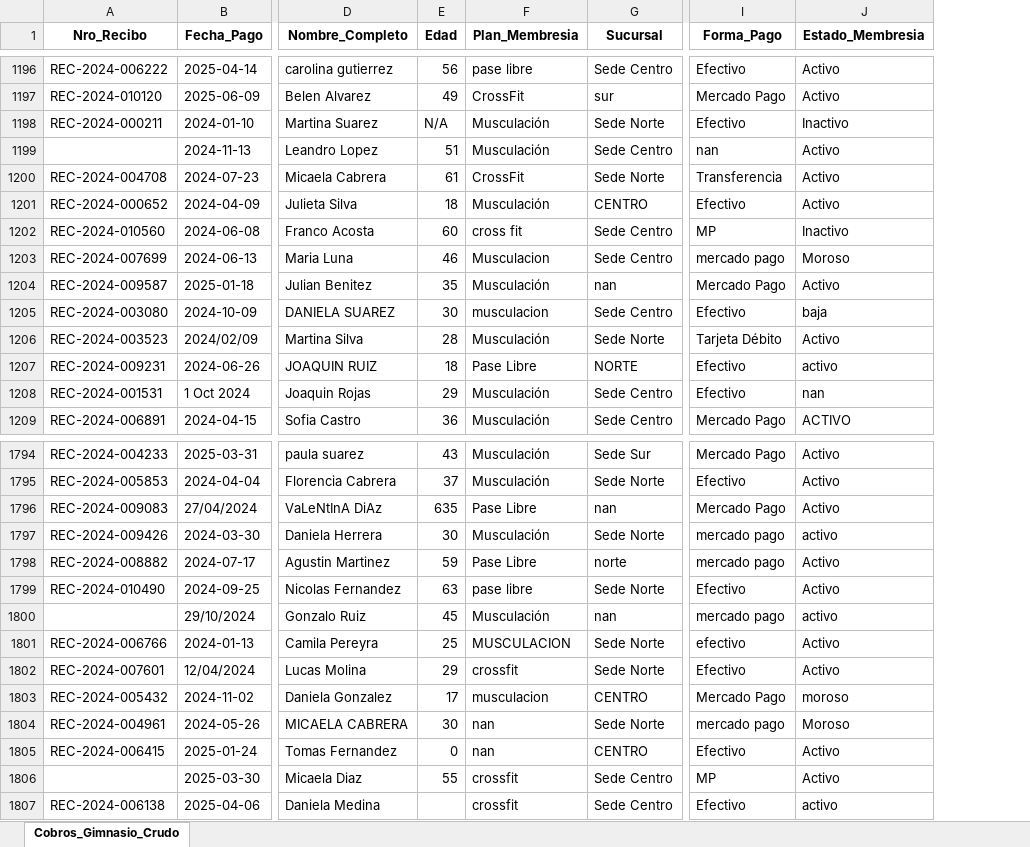
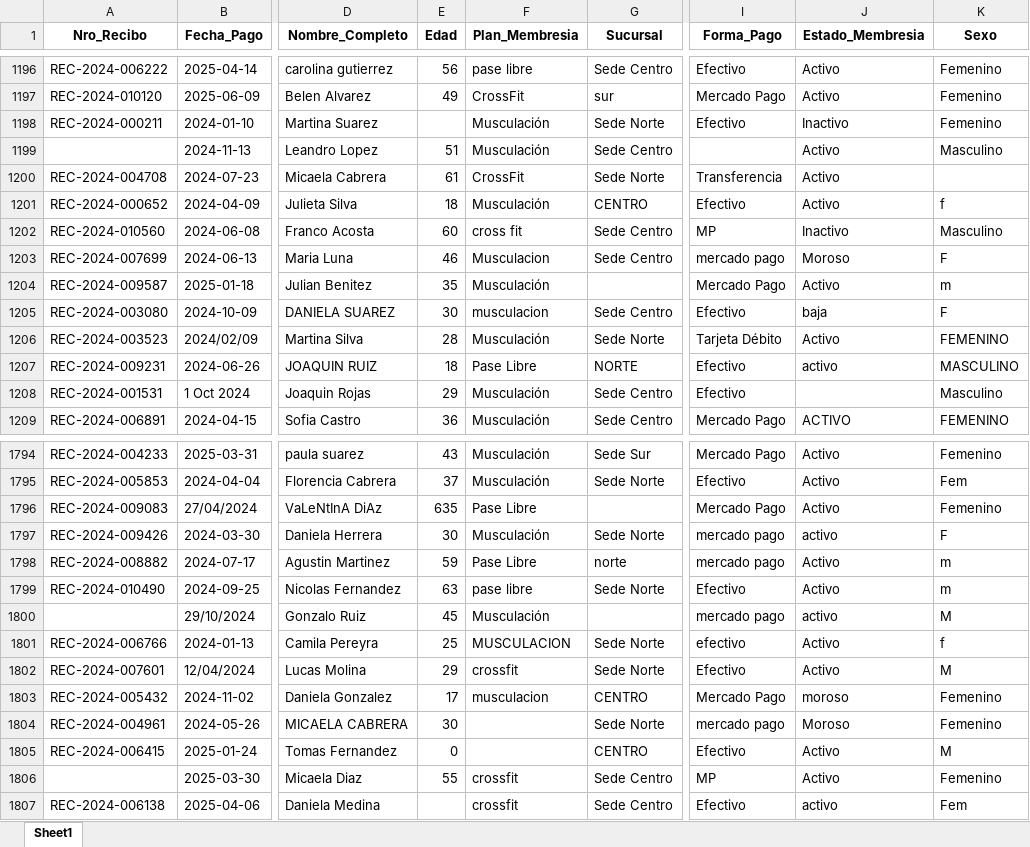
Before and after one commit to TomaasVegaa/proyectofindeano, an Excel workbook: gimnasio_crudo.xlsx, sheet Sheet1, drawn as a sheet; only a part is shown, gaps mark what is left out; values as stored, in another font and other column widths than the file's, no borders; the diff covers the shown part only; the diff names each change by its address in the sheet, - before the commit and + after, or states it on an @@ line.

```diff
--- a/gimnasio_crudo.xlsx (sheet Sheet1)
+++ b/gimnasio_crudo.xlsx (sheet Sheet1)
-sheet tab: Cobros_Gimnasio_Crudo
+sheet tab: Sheet1
+column K (Sexo), rows 1196-1209: Femenino | Femenino | Femenino | Masculino |  | f | Masculino | F | m | F | FEMENINO | MASCULINO | Masculino | FEMENINO; rows 1794-1807: Femenino | Fem | Femenino | F | m | m | M | f | M | Femenino | Femenino | M | Femenino | Fem
-E1198 (Edad): N/A
+E1198 (Edad): (empty)
-I1199 (Forma_Pago): nan
+I1199 (Forma_Pago): (empty)
-G1204 (Sucursal): nan
+G1204 (Sucursal): (empty)
-J1208 (Estado_Membresia): nan
+J1208 (Estado_Membresia): (empty)
-G1796 (Sucursal): nan
+G1796 (Sucursal): (empty)
-G1800 (Sucursal): nan
+G1800 (Sucursal): (empty)
-F1804:F1805 (Plan_Membresia): nan
+F1804:F1805 (Plan_Membresia): (empty)
```
Also changed, not shown: 716 edited cells elsewhere in this sheet, gimnasio_limpio.xlsx, 5 other files.
